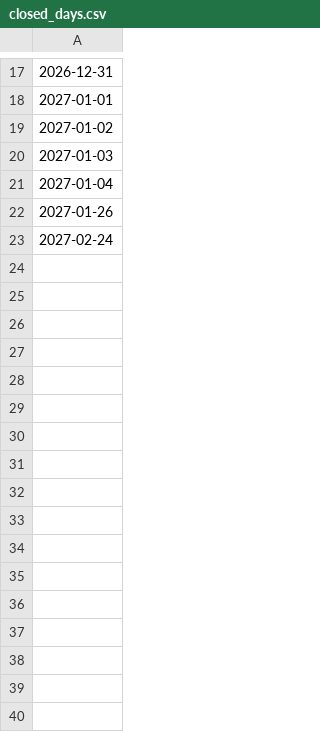
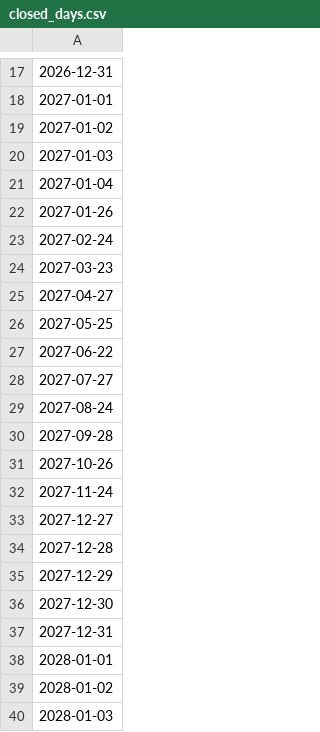
Before and after one commit to kenji0109/kokaido-calculator, a CSV file: data/closed_days.csv, drawn as a sheet; only a part is shown, gaps mark what is left out; the diff names each change by its address in the sheet, - before the commit and + after, or states it on an @@ line.

Commit message:
closed_days.csv を更新

```diff
--- a/data/closed_days.csv
+++ b/data/closed_days.csv
+row 24: 2027-03-23
+row 25: 2027-04-27
+row 26: 2027-05-25
+row 27: 2027-06-22
+row 28: 2027-07-27
+row 29: 2027-08-24
+row 30: 2027-09-28
+row 31: 2027-10-26
+row 32: 2027-11-24
+row 33: 2027-12-27
+row 34: 2027-12-28
+row 35: 2027-12-29
+row 36: 2027-12-30
+row 37: 2027-12-31
+row 38: 2028-01-01
+row 39: 2028-01-02
+row 40: 2028-01-03
```
